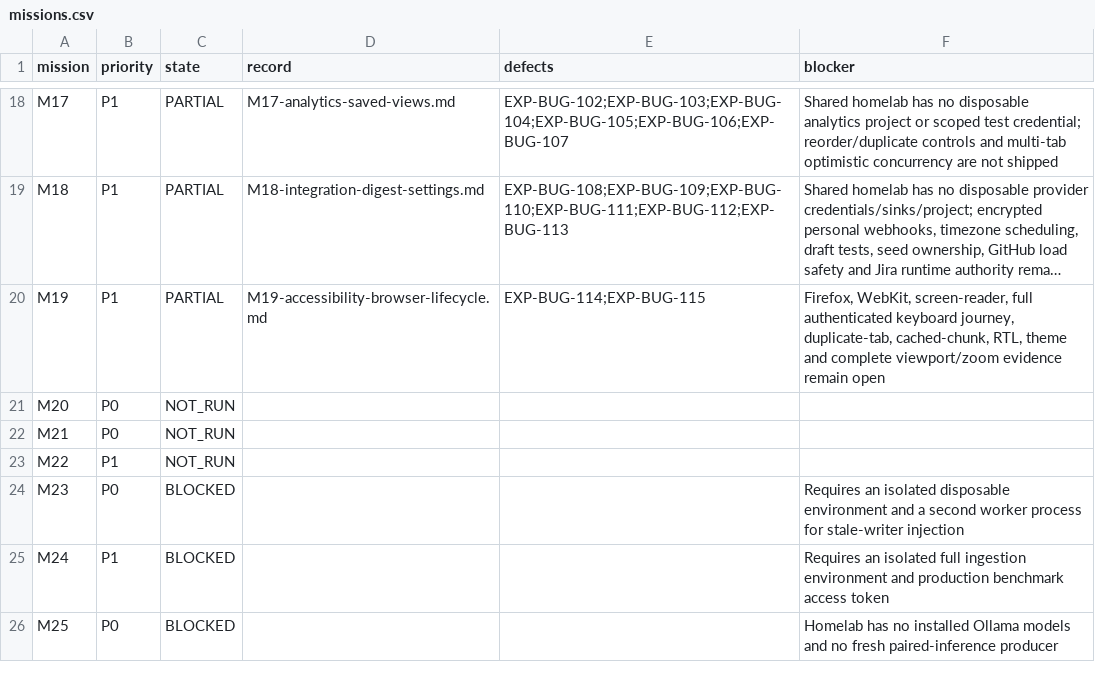
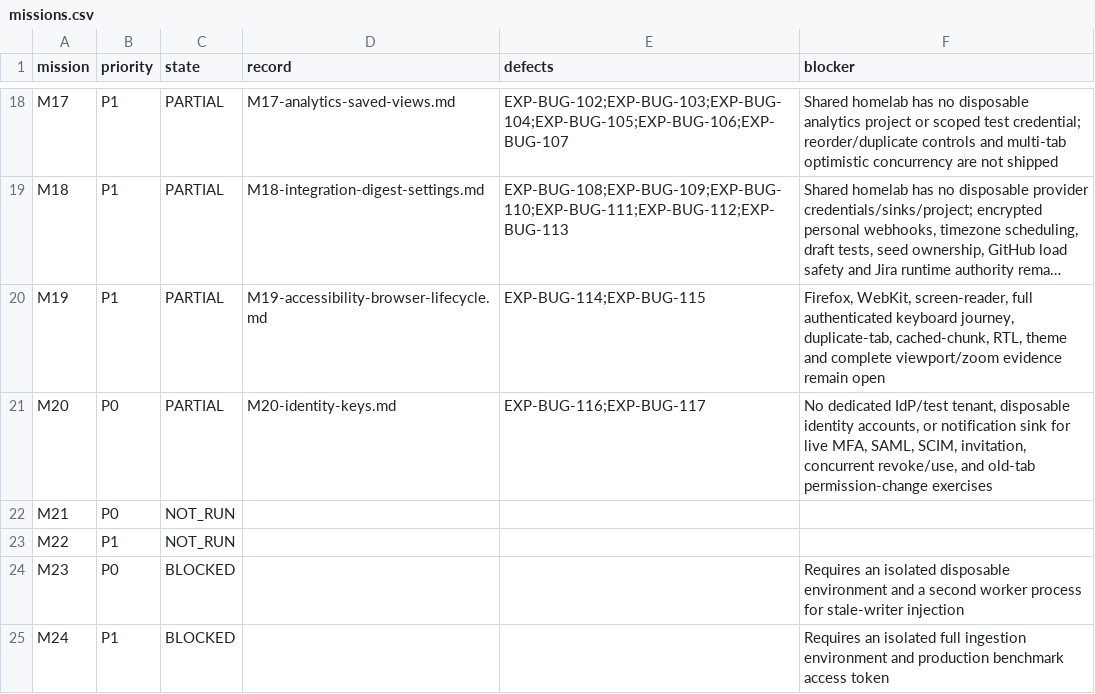
Before and after one commit to test-intelligence/testlookup, a CSV file: architecture/verification/exploratory-20260916/missions.csv, drawn as a sheet; only a part is shown, gaps mark what is left out; the shorter side is filled out with more unchanged rows; long unchanged cells end in …; the diff names each change by its address in the sheet, - before the commit and + after, or states it on an @@ line.

```diff
--- a/architecture/verification/exploratory-20260916/missions.csv
+++ b/architecture/verification/exploratory-20260916/missions.csv
-C21 (state): NOT_RUN
+C21 (state): PARTIAL
-D21 (record): (empty)
+D21 (record): M20-identity-keys.md
-E21 (defects): (empty)
+E21 (defects): EXP-BUG-116;EXP-BUG-117
-F21 (blocker): (empty)
+F21 (blocker): No dedicated IdP/test tenant, disposable identity accounts, or notification sink for live MFA, SAML, SCIM, invitation, concurrent revoke/use, and old-tab permission-change exercises
```
Also changed, not shown: architecture/verification/exploratory-20260916/defects.csv, 10 other files.
